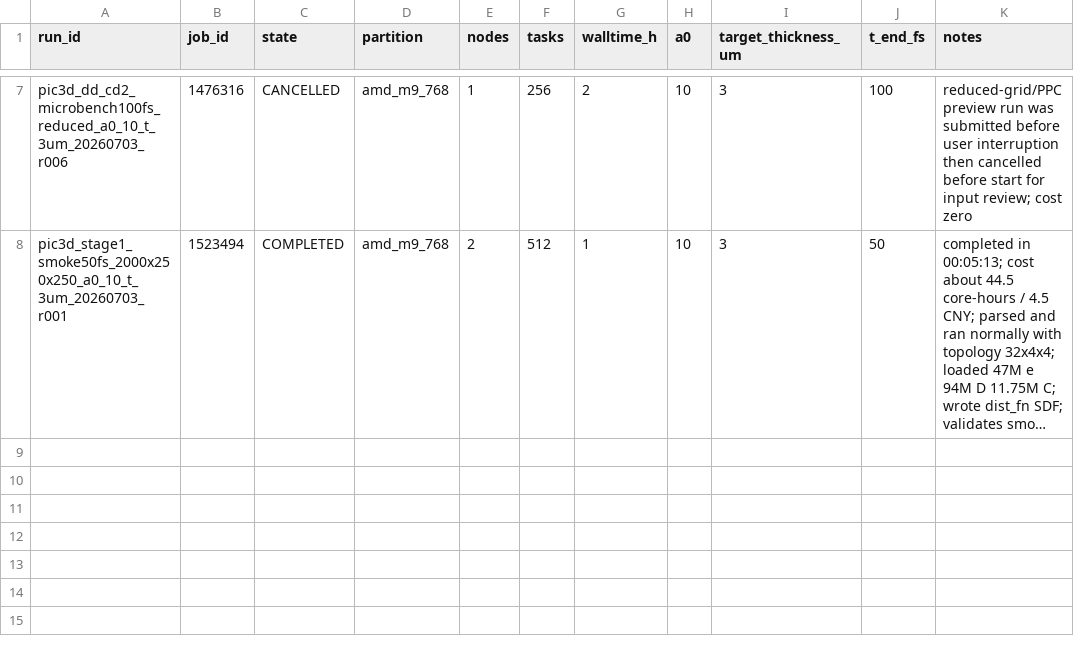
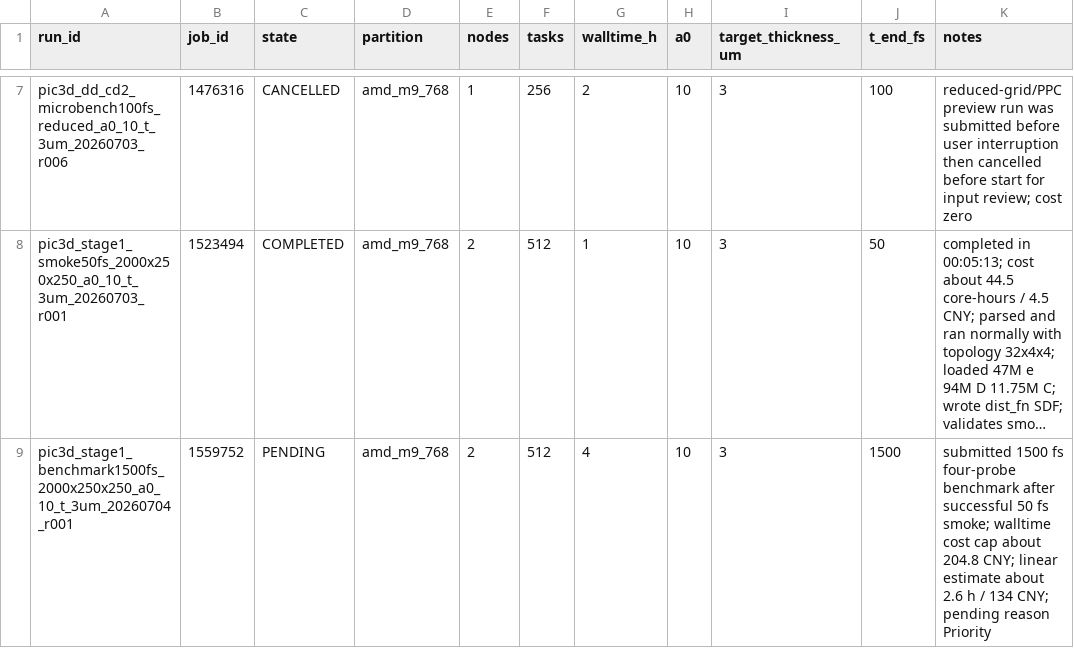
Before and after one commit to xiaojiujiuboom/no5gongzuo, a CSV file: hpc/pic3d_microbench_20260703_jobs.csv, drawn as a sheet; only a part is shown, gaps mark what is left out; long unchanged cells end in …; the diff names each change by its address in the sheet, - before the commit and + after, or states it on an @@ line.

Commit message:
Record 1500 fs 3D benchmark submission

```diff
--- a/hpc/pic3d_microbench_20260703_jobs.csv
+++ b/hpc/pic3d_microbench_20260703_jobs.csv
+row 9: pic3d_stage1_benchmark1500fs_2000x250x250_a0_10_t_3um_20260704_r001 | 1559752 | PENDING | amd_m9_768 | 2 | 512 | 4 | 10 | 3 | 1500 | submitted 1500 fs four-probe benchmark after successful 50 fs smoke; walltime cost cap about 204.8 CNY; linear estimate about 2.6 h / 134 CNY; pending reason Priority
```
Also changed, not shown: 1 other file.
